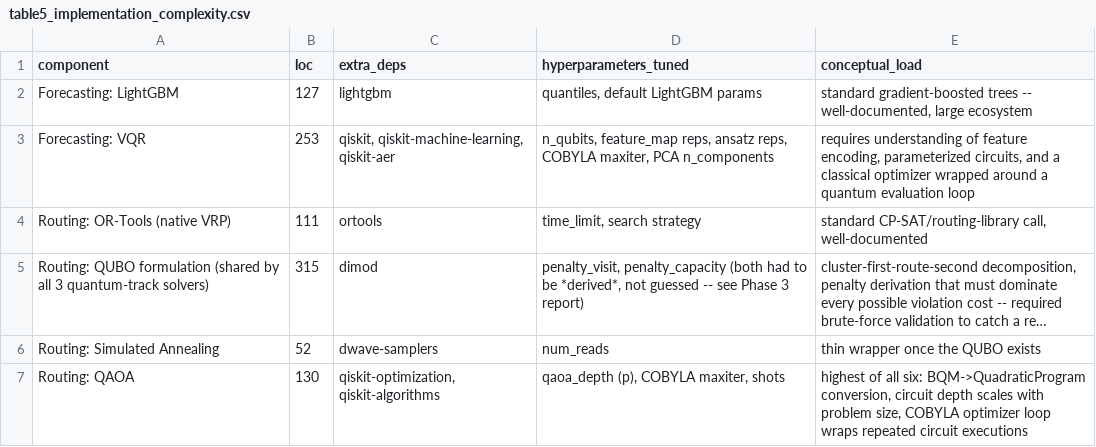
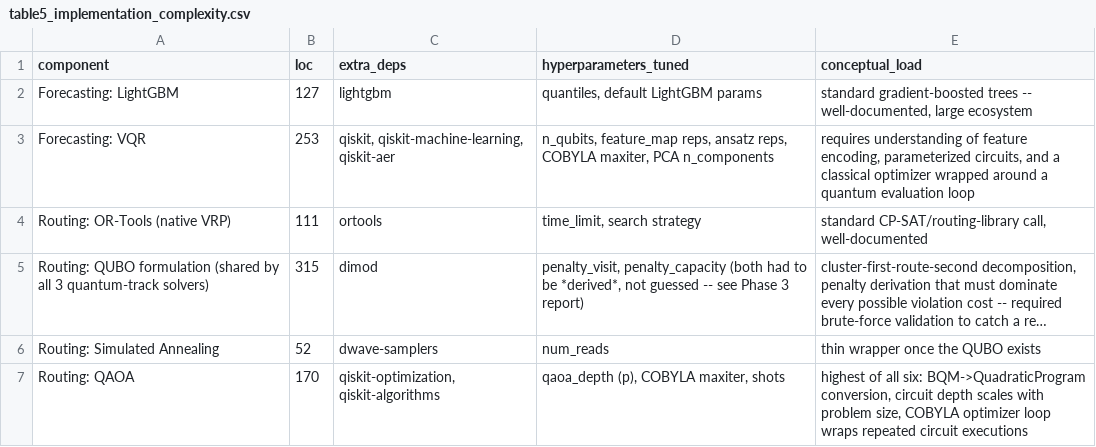
Before and after one commit to Piush2004/qsci-platform, a CSV file: experiments/results/table5_implementation_complexity.csv, drawn as a sheet; long unchanged cells end in …; the diff names each change by its address in the sheet, - before the commit and + after, or states it on an @@ line.

```diff
--- a/experiments/results/table5_implementation_complexity.csv
+++ b/experiments/results/table5_implementation_complexity.csv
-B7 (loc): 130
+B7 (loc): 170
```
Also changed, not shown: experiments/results/classical_vs_quantum_results.csv, experiments/results/quantum_forecasting_results.csv, 22 other files.
